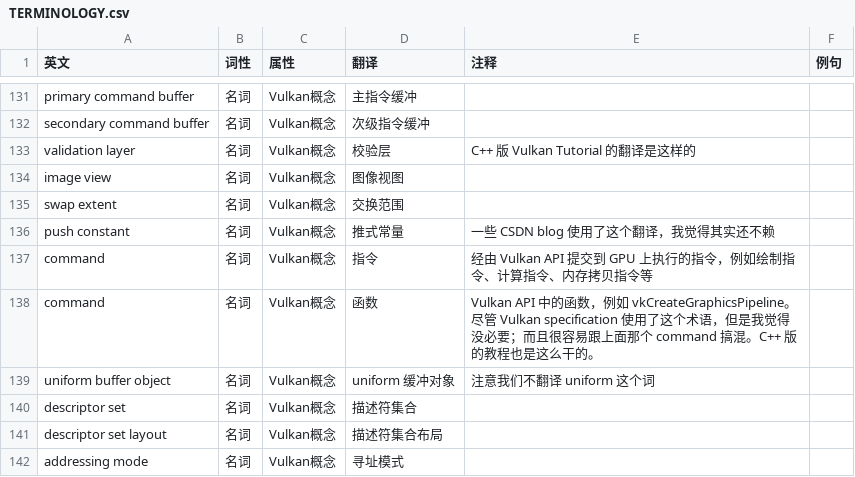
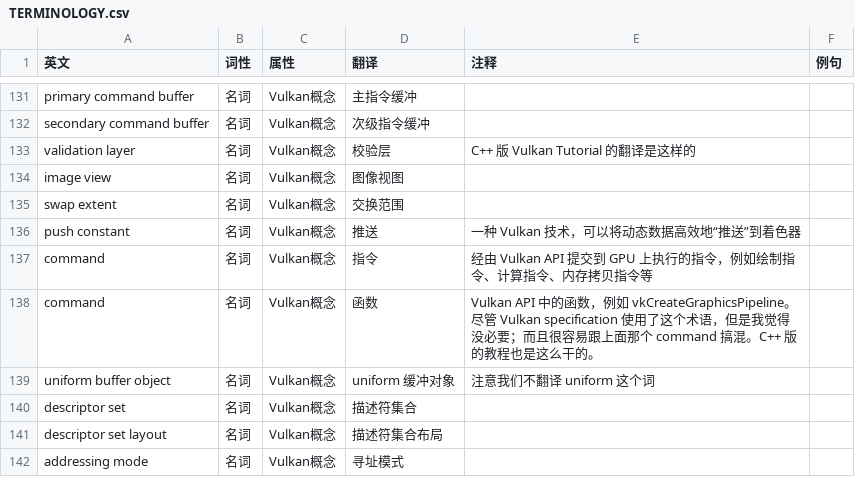
Before and after one commit to chuigda/Vulkan-Tutorial-Rust-CN, a CSV file: TERMINOLOGY.csv, drawn as a sheet; only a part is shown, gaps mark what is left out.

```diff
--- a/TERMINOLOGY.csv
+++ b/TERMINOLOGY.csv
@@ -135,3 +135,3 @@ image view,名词,Vulkan概念,图像视图,,,
 swap extent,名词,Vulkan概念,交换范围,,,
-push constant,名词,Vulkan概念,推式常量,一些 CSDN blog 使用了这个翻译，我觉得其实还不赖,,
+push constant,名词,Vulkan概念,推送,一种 Vulkan 技术，可以将动态数据高效地“推送”到着色器,,
 command,名词,Vulkan概念,指令,经由 Vulkan API 提交到 GPU 上执行的指令，例如绘制指令、计算指令、内存拷贝指令等,,
```
Also changed, not shown: 4 other files.
